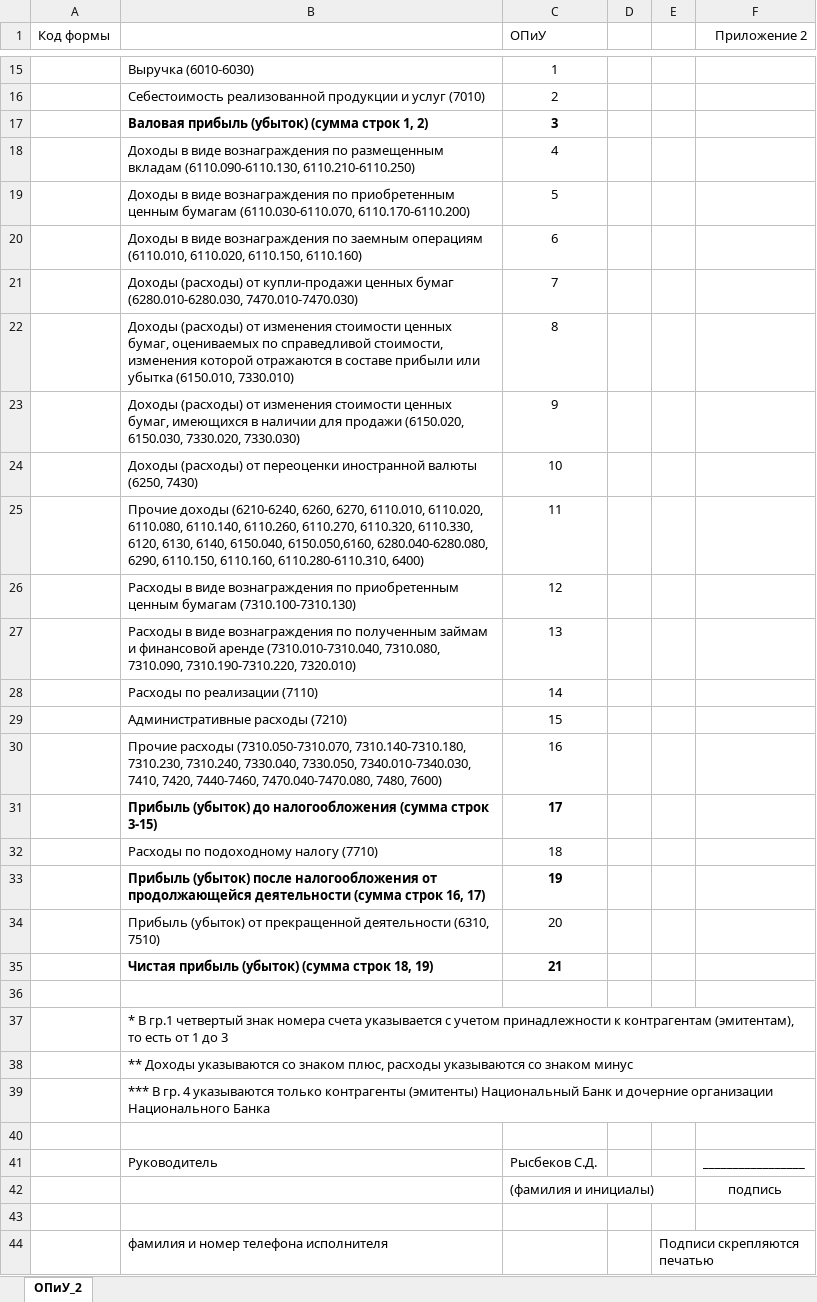
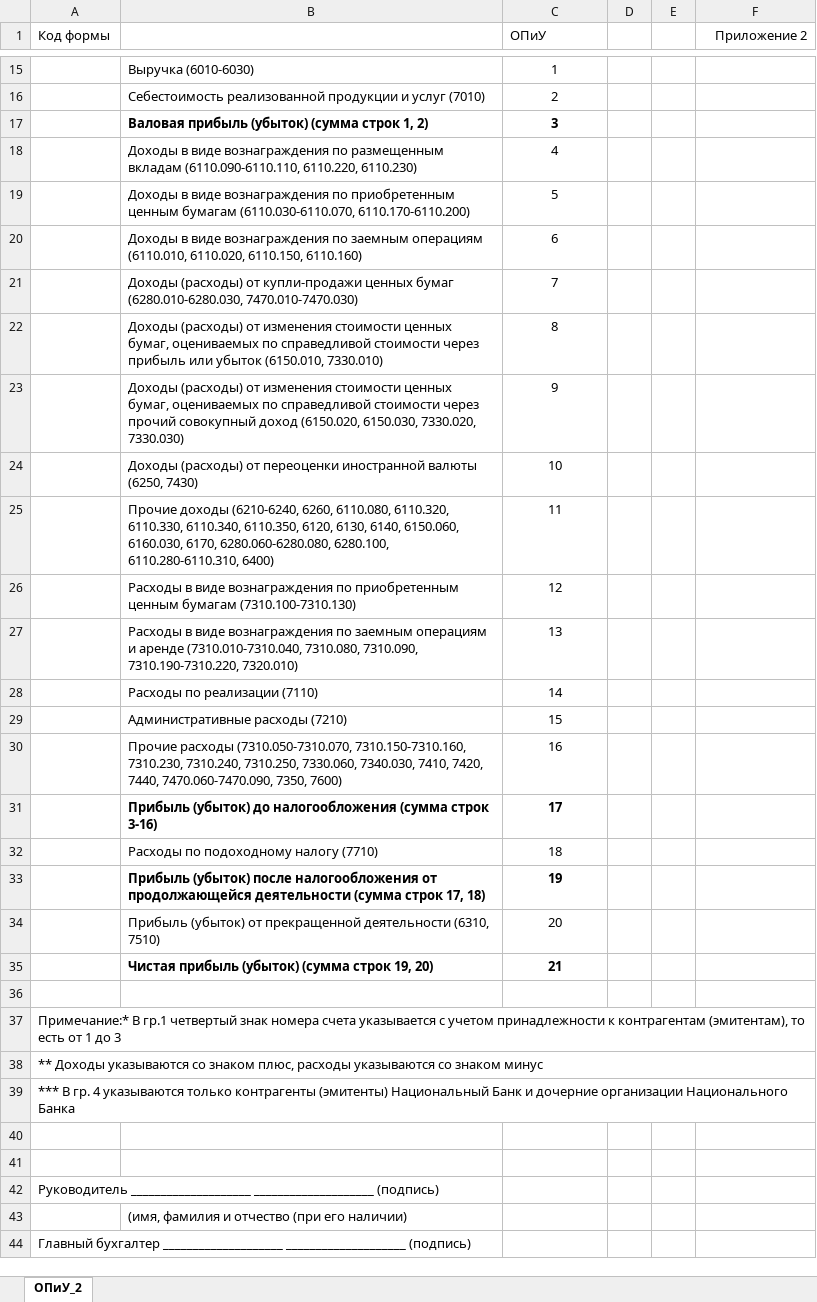
Before and after one commit to totalnuob/remote, an Excel workbook: nicnbk-data/nicnbk-data-service-impl/src/main/resources/export_template/TEMPLATE_NICKMF_cons_KZT_2.xlsx, sheet ОПиУ_2, drawn as a sheet; only a part is shown, gaps mark what is left out; values as stored, in another font and other column widths than the file's, no borders; removed rows and columns are numbered as before the commit, all else as after; the diff covers the shown part only; the diff names each change by its address in the sheet, - before the commit and + after, or states it on an @@ line.

```diff
--- a/nicnbk-data/nicnbk-data-service-impl/src/main/resources/export_template/TEMPLATE_NICKMF_cons_KZT_2.xlsx (sheet ОПиУ_2)
+++ b/nicnbk-data/nicnbk-data-service-impl/src/main/resources/export_template/TEMPLATE_NICKMF_cons_KZT_2.xlsx (sheet ОПиУ_2)
-B18: …размещенным вкладам (6110.090-6110.130, 6110.210-6110.250)
+B18: …размещенным вкладам (6110.090-6110.110, 6110.220, 6110.230)
-B22: …по справедливой стоимости, изменения которой отражаются в составе прибыли или убытка (6150.010, 7330.010)
+B22: …по справедливой стоимости через прибыль или убыток (6150.010, 7330.010)
-B23: …ценных бумаг, имеющихся в наличии для продажи (6150.020, 6150.030,…
+B23: …ценных бумаг, оцениваемых по справедливой стоимости через прочий совокупный доход (6150.020, 6150.030,…
-B25: …(6210-6240, 6260, 6270, 6110.010, 6110.020, 6110.080, 6110.140, 6110.260, 6110.270, 6110.320, 6110.330, 6120, 6130, 6140, 6150.040, 6150.050,6160, 6280.040-6280.080, 6290, 6110.150, 6110.160, 6110.280-6110.310, 6400)
+B25: …(6210-6240, 6260, 6110.080, 6110.320, 6110.330, 6110.340, 6110.350, 6120, 6130, 6140, 6150.060, 6160.030, 6170, 6280.060-6280.080, 6280.100, 6110.280-6110.310, 6400)
-B27: …вознаграждения по полученным займам и финансовой аренде (7310.010-7310.040,…
+B27: …вознаграждения по заемным операциям и аренде (7310.010-7310.040,…
-B30: …расходы (7310.050-7310.070, 7310.140-7310.180, 7310.230, 7310.240, 7330.040, 7330.050, 7340.010-7340.030, 7410, 7420, 7440-7460, 7470.040-7470.080, 7480, 7600)
+B30: …расходы (7310.050-7310.070, 7310.150-7310.160, 7310.230, 7310.240, 7310.250, 7330.060, 7340.030, 7410, 7420, 7440, 7470.060-7470.090, 7350, 7600)
-B31: …(сумма строк 3-15)
+B31: …(сумма строк 3-16)
-B33: …(сумма строк 16, 17)
+B33: …(сумма строк 17, 18)
-B35: Чистая прибыль (убыток) (сумма строк 18, 19)
+B35: Чистая прибыль (убыток) (сумма строк 19, 20)
-row 37:  | * В гр.1 четвертый знак номера счета указывается с учетом принадлежности к контрагентам (эмитентам), то есть от 1 до 3
-row 38:  | ** Доходы указываются со знаком плюс, расходы указываются со знаком минус
-row 39:  | *** В гр. 4 указываются только контрагенты (эмитенты) Национальный Банк и дочерние организации Национального Банка
+row 37: Примечание:* В гр.1 четвертый знак номера счета указывается с учетом принадлежности к контрагентам (эмитентам), то есть от 1 до 3
+row 38: ** Доходы указываются со знаком плюс, расходы указываются со знаком минус
+row 39: *** В гр. 4 указываются только контрагенты (эмитенты) Национальный Банк и дочерние организации Национального Банка
-row 41:  | Руководитель | Рысбеков С.Д. |  |  | _________________
-row 42:  |  | (фамилия и инициалы) |  |  | подпись
-row 44:  | фамилия и номер телефона исполнителя |  |  | Подписи скрепляются печатью
+row 42: Руководитель ____________________ ____________________ (подпись)
+row 43:  | (имя, фамилия и отчество (при его наличии)
+row 44: Главный бухгалтер ____________________ ____________________ (подпись)
```
Also changed, not shown: 4 added rows elsewhere in this sheet, 2 other files.
